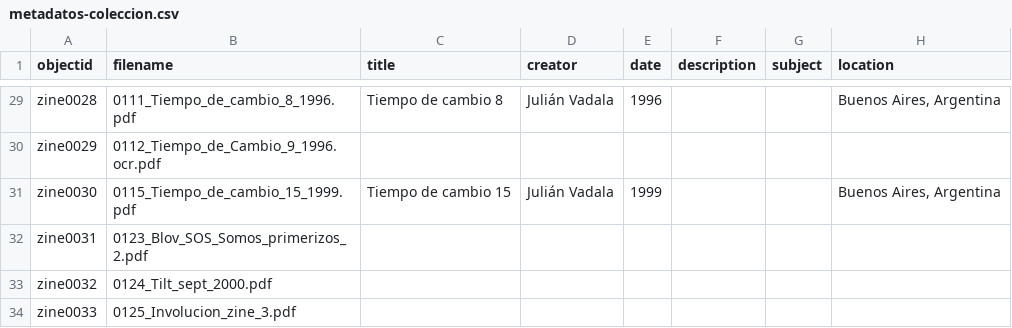
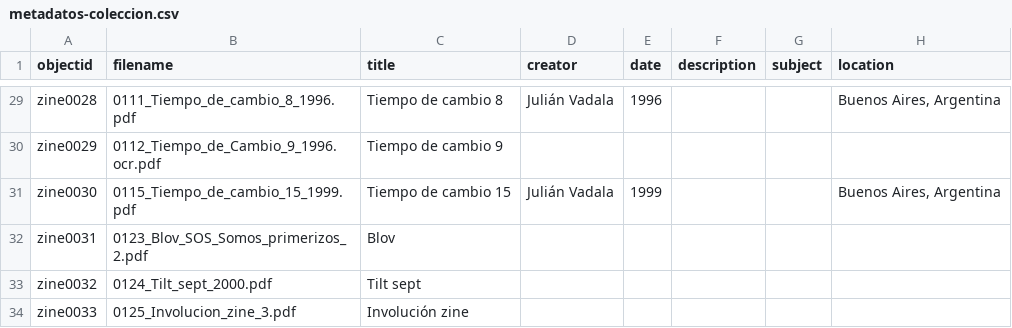
Before and after one commit to hdlabconicet/fanzines-argentinos, a CSV file: _data/metadatos-coleccion.csv, drawn as a sheet; only a part is shown, gaps mark what is left out; the diff covers the shown part only; the diff names each change by its address in the sheet, - before the commit and + after, or states it on an @@ line.

```diff
--- a/_data/metadatos-coleccion.csv
+++ b/_data/metadatos-coleccion.csv
-C30 (title): (empty)
+C30 (title): Tiempo de cambio 9
-C32 (title): (empty)
+C32 (title): Blov
-C33 (title): (empty)
+C33 (title): Tilt sept
-C34 (title): (empty)
+C34 (title): Involución zine
```
Also changed, not shown: 23 edited cells elsewhere in this file, 5 other files.
